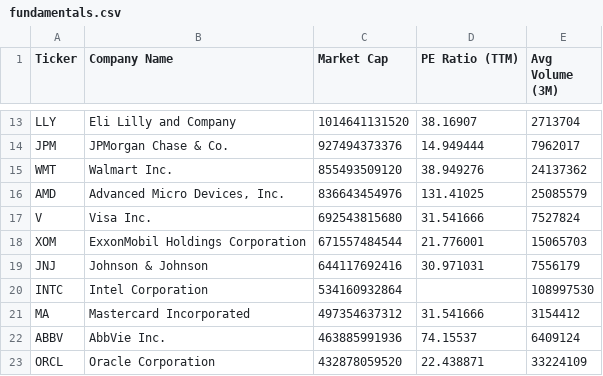
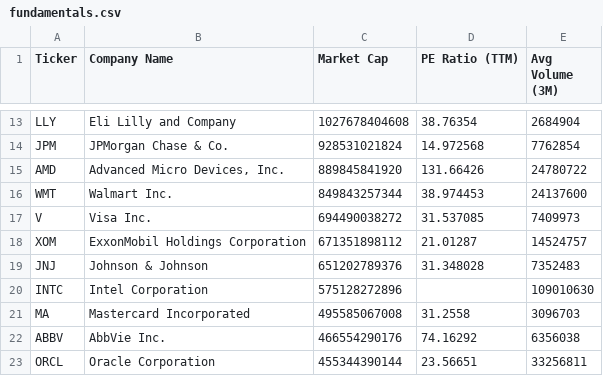
Before and after one commit to NK-Mikey/Stock-Market-Dashboard, a CSV file: data/fundamentals.csv, drawn as a sheet; only a part is shown, gaps mark what is left out; removed rows and columns are numbered as before the commit, all else as after; the diff covers the shown part only; the diff names each change by its address in the sheet, - before the commit and + after, or states it on an @@ line.

```diff
--- a/data/fundamentals.csv
+++ b/data/fundamentals.csv
-C13 (Market Cap): 1014641131520
+C13 (Market Cap): 1027678404608
-D13 (PE Ratio (TTM)): 38.16907
+D13 (PE Ratio (TTM)): 38.76354
-E13 (Avg Volume (3M)): 2713704
+E13 (Avg Volume (3M)): 2684904
-C14 (Market Cap): 927494373376
+C14 (Market Cap): 928531021824
-D14 (PE Ratio (TTM)): 14.949444
+D14 (PE Ratio (TTM)): 14.972568
-E14 (Avg Volume (3M)): 7962017
+E14 (Avg Volume (3M)): 7762854
-row 15: WMT | Walmart Inc. | 855493509120 | 38.949276 | 24137362
-C15 (Market Cap): 836643454976
+C15 (Market Cap): 889845841920
-D15 (PE Ratio (TTM)): 131.41025
+D15 (PE Ratio (TTM)): 131.66426
-E15 (Avg Volume (3M)): 25085579
+E15 (Avg Volume (3M)): 24780722
+row 16: WMT | Walmart Inc. | 849843257344 | 38.974453 | 24137600
-C17 (Market Cap): 692543815680
+C17 (Market Cap): 694490038272
-D17 (PE Ratio (TTM)): 31.541666
+D17 (PE Ratio (TTM)): 31.537085
-E17 (Avg Volume (3M)): 7527824
+E17 (Avg Volume (3M)): 7409973
-C18 (Market Cap): 671557484544
+C18 (Market Cap): 671351898112
-D18 (PE Ratio (TTM)): 21.776001
+D18 (PE Ratio (TTM)): 21.01287
-E18 (Avg Volume (3M)): 15065703
+E18 (Avg Volume (3M)): 14524757
-C19 (Market Cap): 644117692416
+C19 (Market Cap): 651202789376
-D19 (PE Ratio (TTM)): 30.971031
+D19 (PE Ratio (TTM)): 31.348028
-E19 (Avg Volume (3M)): 7556179
+E19 (Avg Volume (3M)): 7352483
-C20 (Market Cap): 534160932864
+C20 (Market Cap): 575128272896
-E20 (Avg Volume (3M)): 108997530
+E20 (Avg Volume (3M)): 109010630
-C21 (Market Cap): 497354637312
+C21 (Market Cap): 495585067008
-D21 (PE Ratio (TTM)): 31.541666
+D21 (PE Ratio (TTM)): 31.2558
-E21 (Avg Volume (3M)): 3154412
+E21 (Avg Volume (3M)): 3096703
-C22 (Market Cap): 463885991936
+C22 (Market Cap): 466554290176
-D22 (PE Ratio (TTM)): 74.15537
+D22 (PE Ratio (TTM)): 74.16292
-E22 (Avg Volume (3M)): 6409124
+E22 (Avg Volume (3M)): 6356038
-C23 (Market Cap): 432878059520
+C23 (Market Cap): 455344390144
-D23 (PE Ratio (TTM)): 22.438871
+D23 (PE Ratio (TTM)): 23.56651
-E23 (Avg Volume (3M)): 33224109
+E23 (Avg Volume (3M)): 33256811
```
Also changed, not shown: 1 added row, 1 removed row and 39 edited cells elsewhere in this file, data/dim_stock.csv, 1 other file.
